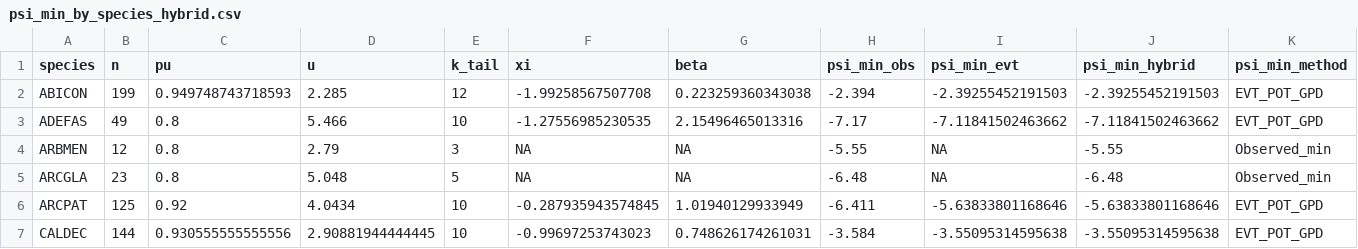
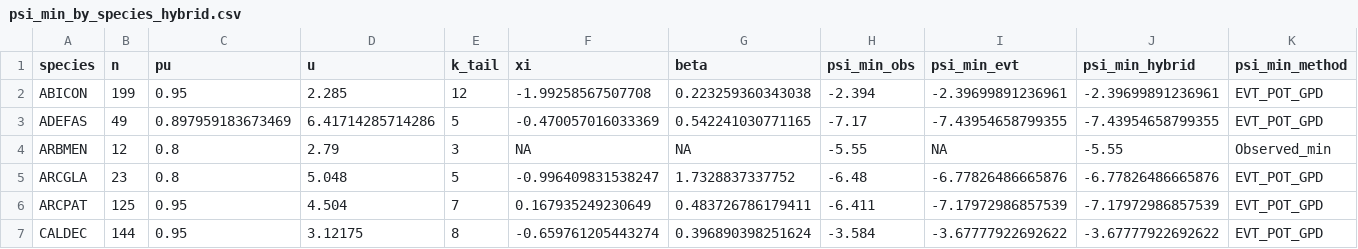
Before and after one commit to dackerly/PepperwoodLFM, a CSV file: scripts/psi_min_by_species_hybrid.csv, drawn as a sheet; only a part is shown; the diff covers the shown part only.

```diff
--- a/scripts/psi_min_by_species_hybrid.csv
+++ b/scripts/psi_min_by_species_hybrid.csv
@@ -1,7 +1,7 @@
 "species","n","pu","u","k_tail","xi","beta","psi_min_obs","psi_min_evt","psi_min_hybrid","psi_min_method"
-"ABICON",199,0.949748743718593,2.285,12,-1.99258567507708,0.223259360343038,-2.394,-2.39255452191503,-2.39255452191503,"EVT_POT_GPD"
-"ADEFAS",49,0.8,5.466,10,-1.27556985230535,2.15496465013316,-7.17,-7.11841502463662,-7.11841502463662,"EVT_POT_GPD"
+"ABICON",199,0.95,2.285,12,-1.99258567507708,0.223259360343038,-2.394,-2.39699891236961,-2.39699891236961,"EVT_POT_GPD"
+"ADEFAS",49,0.897959183673469,6.41714285714286,5,-0.470057016033369,0.542241030771165,-7.17,-7.43954658799355,-7.43954658799355,"EVT_POT_GPD"
 "ARBMEN",12,0.8,2.79,3,NA,NA,-5.55,NA,-5.55,"Observed_min"
-"ARCGLA",23,0.8,5.048,5,NA,NA,-6.48,NA,-6.48,"Observed_min"
-"ARCPAT",125,0.92,4.0434,10,-0.287935943574845,1.01940129933949,-6.411,-5.63833801168646,-5.63833801168646,"EVT_POT_GPD"
-"CALDEC",144,0.930555555555556,2.90881944444445,10,-0.99697253743023,0.748626174261031,-3.584,-3.55095314595638,-3.55095314595638,"EVT_POT_GPD"
+"ARCGLA",23,0.8,5.048,5,-0.996409831538247,1.7328837337752,-6.48,-6.77826486665876,-6.77826486665876,"EVT_POT_GPD"
+"ARCPAT",125,0.95,4.504,7,0.167935249230649,0.483726786179411,-6.411,-7.17972986857539,-7.17972986857539,"EVT_POT_GPD"
+"CALDEC",144,0.95,3.12175,8,-0.659761205443274,0.396890398251624,-3.584,-3.67777922692622,-3.67777922692622,"EVT_POT_GPD"
```
Also changed, not shown: 97 edited cells elsewhere in this file, figures/letter_mapping.csv, results/figures/table1.csv, 19 other files.
